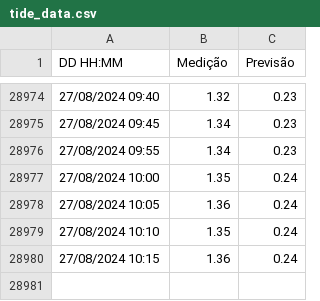
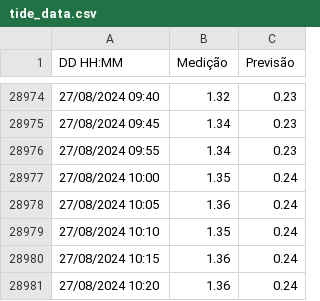
Before and after one commit to luizdavilaf/nivel-lagoa-dos-patos, a CSV file: tide_data.csv, drawn as a sheet; only a part is shown, gaps mark what is left out; the diff names each change by its address in the sheet, - before the commit and + after, or states it on an @@ line.

Commit message:
Update CSV

```diff
--- a/tide_data.csv
+++ b/tide_data.csv
+row 28981: 27/08/2024 10:20 | 1.36 | 0.24
```
